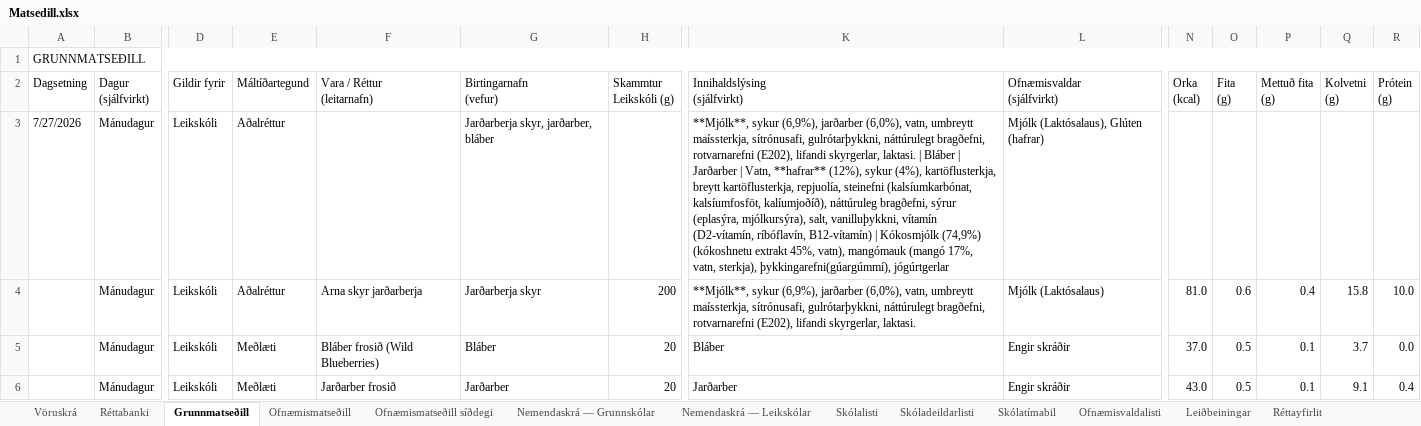
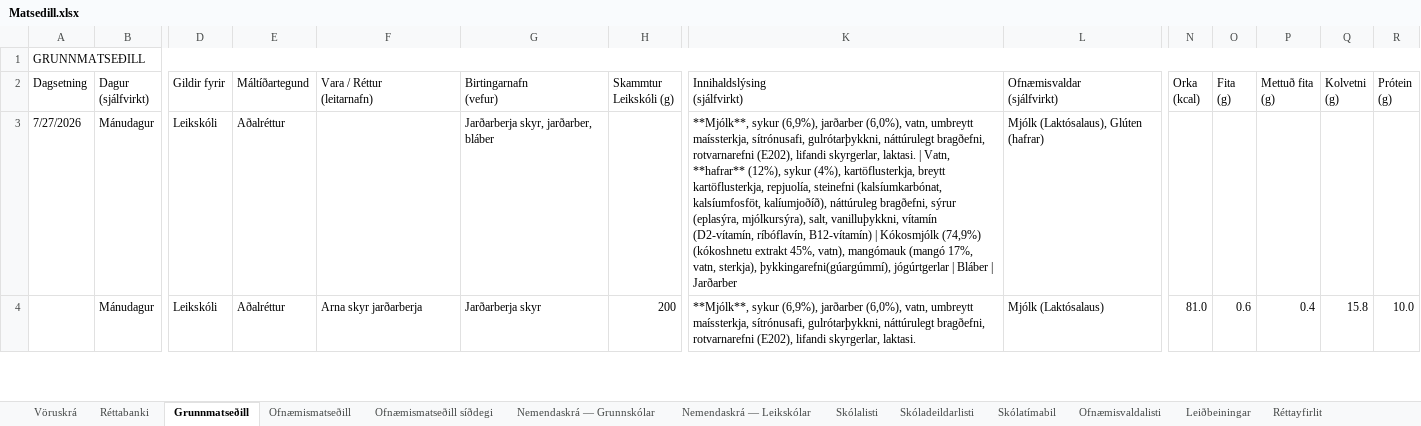
Before and after one commit to JohnBond87/matarstund, an Excel workbook: Matsedill.xlsx, sheet Grunnmatseðill, drawn as a sheet; only a part is shown, gaps mark what is left out; values as stored, in another font and other column widths than the file's, no cell formats; conditional formats not drawn; removed rows and columns are numbered as before the commit, all else as after; rows hold the shown columns only; the diff covers the shown part only; the diff names each change by its address in the sheet, - before the commit and + after, or states it on an @@ line.

```diff
--- a/Matsedill.xlsx (sheet Grunnmatseðill)
+++ b/Matsedill.xlsx (sheet Grunnmatseðill)
-K3 (Innihaldslýsing (sjálfvirkt)): …laktasi. | Bláber | Jarðarber | Vatn, **hafrar** (12%), sykur (4%), kartöflusterkja, breytt kartöflusterkja, repjuolía, steinefni (kalsíumkarbónat, kalsíumfosföt, kalíumjoðíð), náttúruleg bragðefni, sýrur (eplasýra, mjólkursýra), salt, vanilluþykkni, vítamín (D2-vítamín, ríbóflavín, B12-vítamín) | Kókosmjólk (74,9%) (kókoshnetu extrakt 45%, vatn), mangómauk (mangó 17%, vatn, sterkja), þykkingarefni(gúargúmmí), jógúrtgerlar
+K3 (Innihaldslýsing (sjálfvirkt)): …laktasi. | Vatn, **hafrar** (12%), sykur (4%), kartöflusterkja, breytt kartöflusterkja, repjuolía, steinefni (kalsíumkarbónat, kalsíumfosföt, kalíumjoðíð), náttúruleg bragðefni, sýrur (eplasýra, mjólkursýra), salt, vanilluþykkni, vítamín (D2-vítamín, ríbóflavín, B12-vítamín) | Kókosmjólk (74,9%) (kókoshnetu extrakt 45%, vatn), mangómauk (mangó 17%, vatn, sterkja), þykkingarefni(gúargúmmí), jógúrtgerlar | Bláber | Jarðarber
-row 5:  | Mánudagur | Leikskóli | Meðlæti | Bláber frosið (Wild Blueberries) | Bláber | 20 | Bláber | Engir skráðir | 37.0 | 0.5 | 0.1 | 3.7 | 0.0
-row 6:  | Mánudagur | Leikskóli | Meðlæti | Jarðarber frosið | Jarðarber | 20 | Jarðarber | Engir skráðir | 43.0 | 0.5 | 0.1 | 9.1 | 0.4
```
Also changed, not shown: 5 added rows and 2 edited cells elsewhere in this sheet, sheet Ofnæmismatseðill, sheet Pöntunarblað skólar, cell formats, formulas that keep their value.
